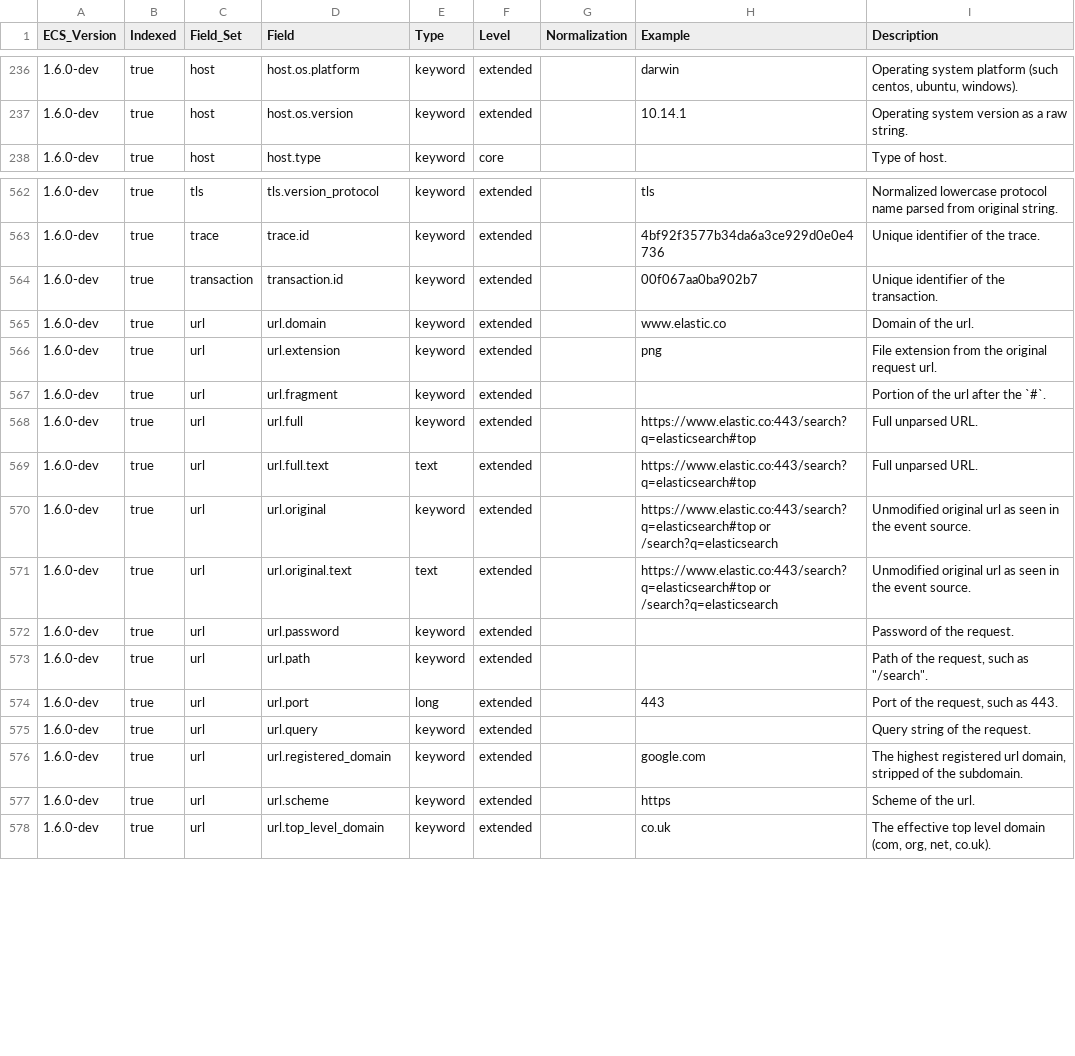
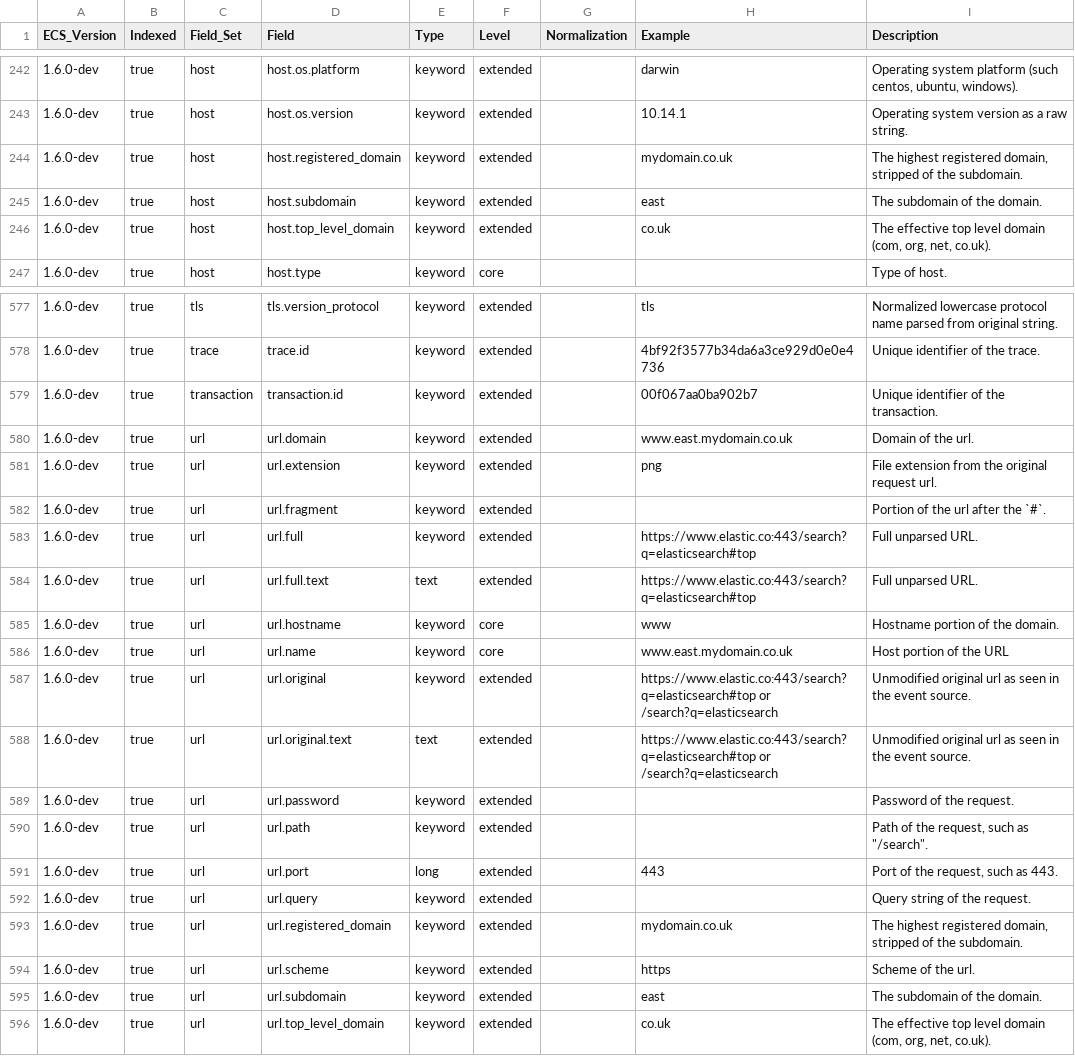
Before and after one commit to elastic/ecs, a CSV file: generated/csv/fields.csv, drawn as a sheet; only a part is shown, gaps mark what is left out; the diff covers the shown part only.

Commit message:
Nomalizae Entoty Domain representation
Adding fields to standardize domain name representations & features for:
dns, client, destination, host, server, source fields.

```diff
--- a/generated/csv/fields.csv
+++ b/generated/csv/fields.csv
@@ -237,2 +243,5 @@ ECS_Version,Indexed,Field_Set,Field,Type,Level,Normalization,Example,Description
 1.6.0-dev,true,host,host.os.version,keyword,extended,,10.14.1,Operating system version as a raw string.
+1.6.0-dev,true,host,host.registered_domain,keyword,extended,,mydomain.co.uk,"The highest registered domain, stripped of the subdomain."
+1.6.0-dev,true,host,host.subdomain,keyword,extended,,east,The subdomain of the domain.
+1.6.0-dev,true,host,host.top_level_domain,keyword,extended,,co.uk,"The effective top level domain (com, org, net, co.uk)."
 1.6.0-dev,true,host,host.type,keyword,core,,,Type of host.
@@ -564,3 +579,3 @@ ECS_Version,Indexed,Field_Set,Field,Type,Level,Normalization,Example,Description
 1.6.0-dev,true,transaction,transaction.id,keyword,extended,,00f067aa0ba902b7,Unique identifier of the transaction.
-1.6.0-dev,true,url,url.domain,keyword,extended,,www.elastic.co,Domain of the url.
+1.6.0-dev,true,url,url.domain,keyword,extended,,www.east.mydomain.co.uk,Domain of the url.
 1.6.0-dev,true,url,url.extension,keyword,extended,,png,File extension from the original request url.
@@ -569,2 +584,4 @@ ECS_Version,Indexed,Field_Set,Field,Type,Level,Normalization,Example,Description
 1.6.0-dev,true,url,url.full.text,text,extended,,https://www.elastic.co:443/search?q=elasticsearch#top,Full unparsed URL.
+1.6.0-dev,true,url,url.hostname,keyword,core,,www,Hostname portion of the domain.
+1.6.0-dev,true,url,url.name,keyword,core,,www.east.mydomain.co.uk,Host portion of the URL
 1.6.0-dev,true,url,url.original,keyword,extended,,https://www.elastic.co:443/search?q=elasticsearch#top or /search?q=elasticsearch,Unmodified original url as seen in the event source.
@@ -575,4 +592,5 @@ ECS_Version,Indexed,Field_Set,Field,Type,Level,Normalization,Example,Description
 1.6.0-dev,true,url,url.query,keyword,extended,,,Query string of the request.
-1.6.0-dev,true,url,url.registered_domain,keyword,extended,,google.com,"The highest registered url domain, stripped of the subdomain."
+1.6.0-dev,true,url,url.registered_domain,keyword,extended,,mydomain.co.uk,"The highest registered domain, stripped of the subdomain."
 1.6.0-dev,true,url,url.scheme,keyword,extended,,https,Scheme of the url.
+1.6.0-dev,true,url,url.subdomain,keyword,extended,,east,The subdomain of the domain.
 1.6.0-dev,true,url,url.top_level_domain,keyword,extended,,co.uk,"The effective top level domain (com, org, net, co.uk)."
```
Also changed, not shown: 12 added rows and 8 edited cells elsewhere in this file, 19 other files.
